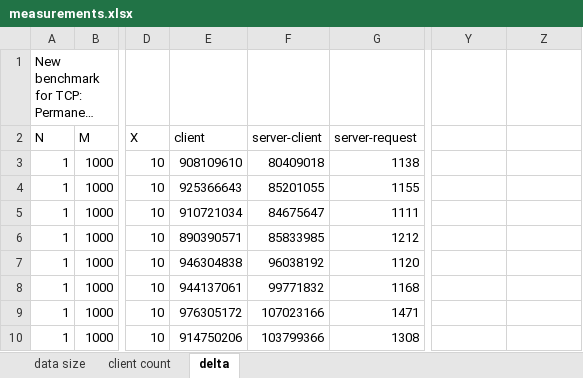
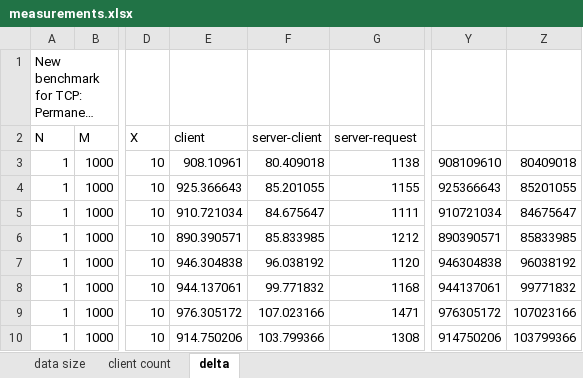
Before and after one commit to Roenke/java-autumn, an Excel workbook: server-benchmark/measurements.xlsx, sheet delta, drawn as a sheet; only a part is shown, gaps mark what is left out; long unchanged cells end in …; values as stored, in another font and other column widths than the file's, no borders; charts and pictures not drawn; the diff covers the shown part only; the diff names each change by its address in the sheet, - before the commit and + after, or states it on an @@ line.

```diff
--- a/server-benchmark/measurements.xlsx (sheet delta)
+++ b/server-benchmark/measurements.xlsx (sheet delta)
-E3 (client): 908109610
+E3 (client): 908.10961
-F3 (server-client): 80409018
+F3 (server-client): 80.409018
-Y3: (empty)
+Y3: 908109610
-Z3: (empty)
+Z3: 80409018
-E4 (client): 925366643
+E4 (client): 925.366643
-F4 (server-client): 85201055
+F4 (server-client): 85.201055
-Y4: (empty)
+Y4: 925366643
-Z4: (empty)
+Z4: 85201055
-E5 (client): 910721034
+E5 (client): 910.721034
-F5 (server-client): 84675647
+F5 (server-client): 84.675647
-Y5: (empty)
+Y5: 910721034
-Z5: (empty)
+Z5: 84675647
-E6 (client): 890390571
+E6 (client): 890.390571
-F6 (server-client): 85833985
+F6 (server-client): 85.833985
-Y6: (empty)
+Y6: 890390571
-Z6: (empty)
+Z6: 85833985
-E7 (client): 946304838
+E7 (client): 946.304838
-F7 (server-client): 96038192
+F7 (server-client): 96.038192
-Y7: (empty)
+Y7: 946304838
-Z7: (empty)
+Z7: 96038192
-E8 (client): 944137061
+E8 (client): 944.137061
-F8 (server-client): 99771832
+F8 (server-client): 99.771832
-Y8: (empty)
+Y8: 944137061
-Z8: (empty)
+Z8: 99771832
-E9 (client): 976305172
+E9 (client): 976.305172
-F9 (server-client): 107023166
+F9 (server-client): 107.023166
-Y9: (empty)
+Y9: 976305172
-Z9: (empty)
+Z9: 107023166
-E10 (client): 914750206
+E10 (client): 914.750206
-F10 (server-client): 103799366
+F10 (server-client): 103.799366
-Y10: (empty)
+Y10: 914750206
-Z10: (empty)
+Z10: 103799366
```
Also changed, not shown: 568 edited cells elsewhere in this sheet, sheet data size, sheet client count, charts or pictures.
